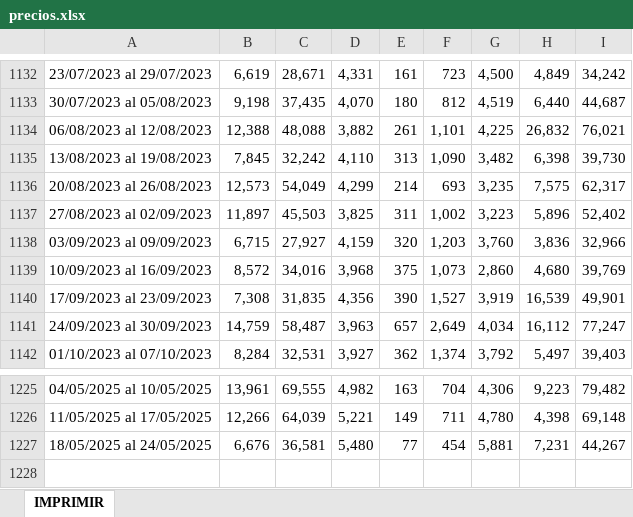
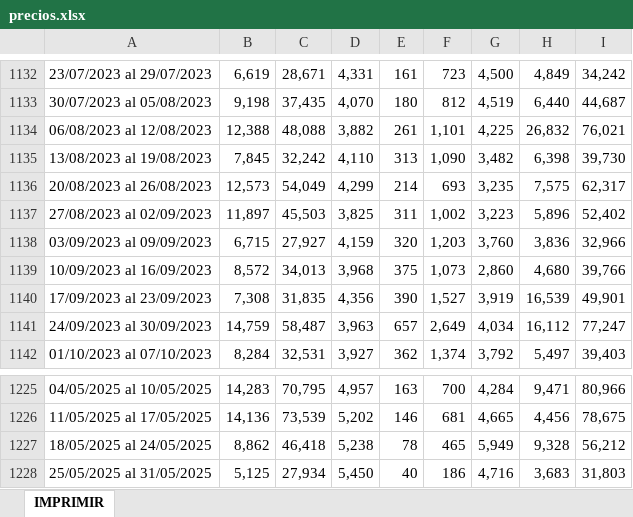
Before and after one commit to rxavier/econuy-extras, an Excel workbook: econuy_extras/retrieval/precios.xlsx, sheet IMPRIMIR, drawn as a sheet; only a part is shown, gaps mark what is left out; values as stored, in another font and other column widths than the file's, no borders; the diff covers the shown part only; the diff names each change by its address in the sheet, - before the commit and + after, or states it on an @@ line.

```diff
--- a/econuy_extras/retrieval/precios.xlsx (sheet IMPRIMIR)
+++ b/econuy_extras/retrieval/precios.xlsx (sheet IMPRIMIR)
-C1139: 34,016
+C1139: 34,013
-I1139: 39,769
+I1139: 39,766
-B1225: 13,961
+B1225: 14,283
-C1225: 69,555
+C1225: 70,795
-D1225: 4,982
+D1225: 4,957
-F1225: 704
+F1225: 700
-G1225: 4,306
+G1225: 4,284
-H1225: 9,223
+H1225: 9,471
-I1225: 79,482
+I1225: 80,966
-B1226: 12,266
+B1226: 14,136
-C1226: 64,039
+C1226: 73,539
-D1226: 5,221
+D1226: 5,202
-E1226: 149
+E1226: 146
-F1226: 711
+F1226: 681
-G1226: 4,780
+G1226: 4,665
-H1226: 4,398
+H1226: 4,456
-I1226: 69,148
+I1226: 78,675
-B1227: 6,676
+B1227: 8,862
-C1227: 36,581
+C1227: 46,418
-D1227: 5,480
+D1227: 5,238
-E1227: 77
+E1227: 78
-F1227: 454
+F1227: 465
-G1227: 5,881
+G1227: 5,949
-H1227: 7,231
+H1227: 9,328
-I1227: 44,267
+I1227: 56,212
+row 1228: 25/05/2025 al 31/05/2025 | 5,125 | 27,934 | 5,450 | 40 | 186 | 4,716 | 3,683 | 31,803
```
Also changed, not shown: 30 edited cells elsewhere in this sheet.
